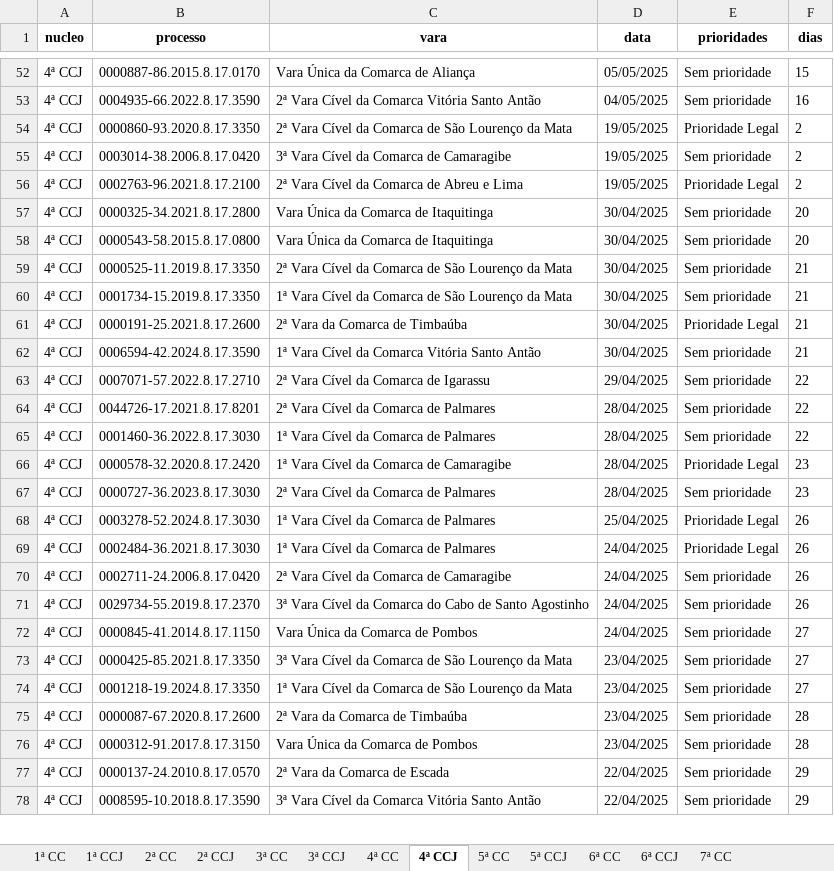
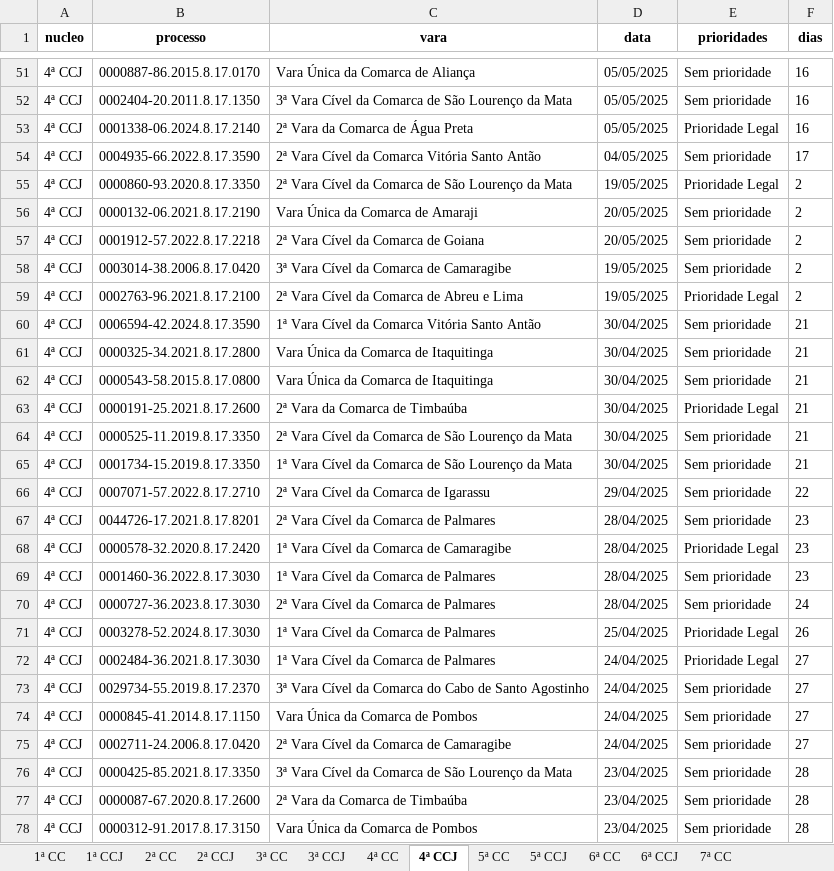
Before and after one commit to Fasri/analise_de, an Excel workbook: final_tempo_real.xlsx, sheet 4ª CCJ, drawn as a sheet; only a part is shown, gaps mark what is left out; the shorter side is filled out with more unchanged rows; values as stored, in another font and other column widths than the file's, no borders; removed rows and columns are numbered as before the commit, all else as after; the diff covers the shown part only; the diff names each change by its address in the sheet, - before the commit and + after, or states it on an @@ line.

```diff
--- a/final_tempo_real.xlsx (sheet 4ª CCJ)
+++ b/final_tempo_real.xlsx (sheet 4ª CCJ)
-F51 (dias): 15
+F51 (dias): 16
+row 52: 4ª CCJ | 0002404-20.2011.8.17.1350 | 3ª Vara Cível da Comarca de São Lourenço da Mata | 05/05/2025 | Sem prioridade | 16
+row 53: 4ª CCJ | 0001338-06.2024.8.17.2140 | 2ª Vara da Comarca de Água Preta | 05/05/2025 | Prioridade Legal | 16
-F54 (dias): 16
+F54 (dias): 17
+row 56: 4ª CCJ | 0000132-06.2021.8.17.2190 | Vara Única da Comarca de Amaraji | 20/05/2025 | Sem prioridade | 2
+row 57: 4ª CCJ | 0001912-57.2022.8.17.2218 | 2ª Vara Cível da Comarca de Goiana | 20/05/2025 | Sem prioridade | 2
@@ row 62 moved to row 60: 4ª CCJ @@
-F61:F62 (dias): 20
+F61:F62 (dias): 21
@@ row 61 moved to row 63: 4ª CCJ @@
-F67 (dias): 22
+F67 (dias): 23
-row 65: 4ª CCJ | 0001460-36.2022.8.17.3030 | 1ª Vara Cível da Comarca de Palmares | 28/04/2025 | Sem prioridade | 22
+row 69: 4ª CCJ | 0001460-36.2022.8.17.3030 | 1ª Vara Cível da Comarca de Palmares | 28/04/2025 | Sem prioridade | 23
-F70 (dias): 23
+F70 (dias): 24
-F72 (dias): 26
+F72 (dias): 27
-row 70: 4ª CCJ | 0002711-24.2006.8.17.0420 | 2ª Vara Cível da Comarca de Camaragibe | 24/04/2025 | Sem prioridade | 26
-F73 (dias): 26
+F73 (dias): 27
+row 75: 4ª CCJ | 0002711-24.2006.8.17.0420 | 2ª Vara Cível da Comarca de Camaragibe | 24/04/2025 | Sem prioridade | 27
-F76 (dias): 27
+F76 (dias): 28
-row 74: 4ª CCJ | 0001218-19.2024.8.17.3350 | 1ª Vara Cível da Comarca de São Lourenço da Mata | 23/04/2025 | Sem prioridade | 27
```
Also changed, not shown: 32 added rows, 35 removed rows, 3 moved rows and 81 edited cells elsewhere in this sheet, sheet 1ª CC, sheet CONSOLIDADO, sheet 6ª CC, sheet 7ª CC, sheet 5ª CC, sheet 2ª CC, 8 more sheets, quantidade_processos.xlsx.
